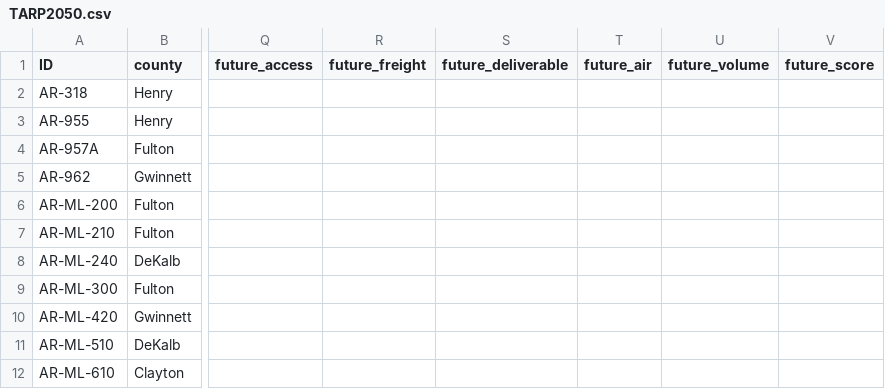
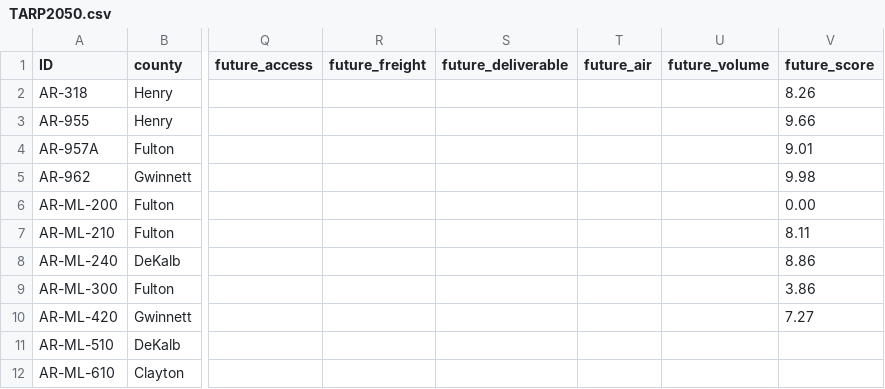
Before and after one commit to shichenfan/TARP2050, a CSV file: TARP2050.csv, drawn as a sheet; only a part is shown, gaps mark what is left out; the diff names each change by its address in the sheet, - before the commit and + after, or states it on an @@ line.

Commit message:
Update TARP2050.csv

```diff
--- a/TARP2050.csv
+++ b/TARP2050.csv
-V2 (future_score): (empty)
+V2 (future_score): 8.26
-V3 (future_score): (empty)
+V3 (future_score): 9.66
-V4 (future_score): (empty)
+V4 (future_score): 9.01
-V5 (future_score): (empty)
+V5 (future_score): 9.98
-V6 (future_score): (empty)
+V6 (future_score): 0.00
-V7 (future_score): (empty)
+V7 (future_score): 8.11
-V8 (future_score): (empty)
+V8 (future_score): 8.86
-V9 (future_score): (empty)
+V9 (future_score): 3.86
-V10 (future_score): (empty)
+V10 (future_score): 7.27
```
